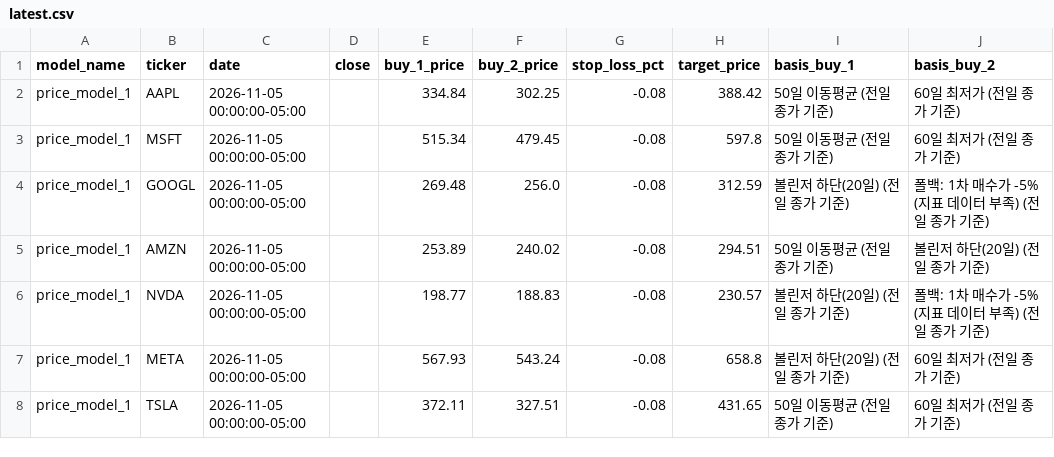
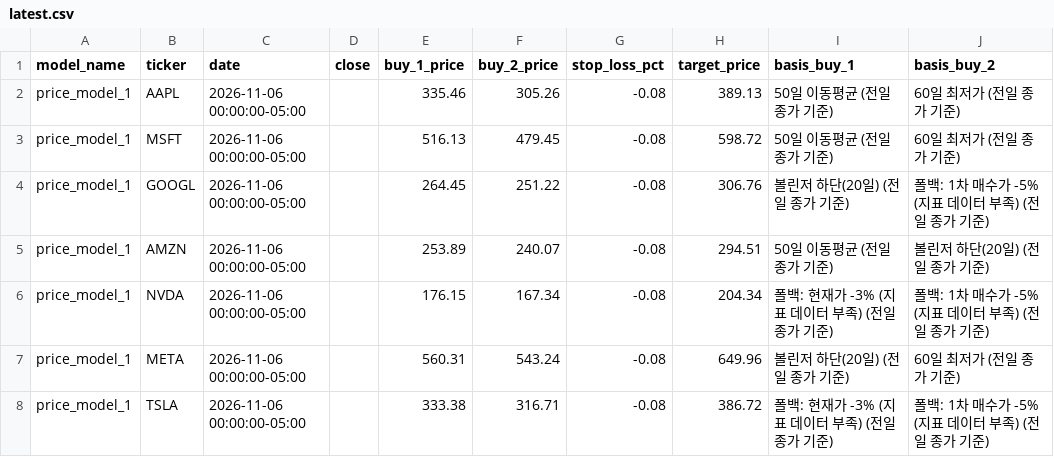
Before and after one commit to Hyunwoo-Ml/trading-strategy-lab, a CSV file: data/sw1/price_criteria/price_model_1/latest.csv, drawn as a sheet; only a part is shown; the diff names each change by its address in the sheet, - before the commit and + after, or states it on an @@ line.

```diff
--- a/data/sw1/price_criteria/price_model_1/latest.csv
+++ b/data/sw1/price_criteria/price_model_1/latest.csv
-C2:C8 (date): 2026-11-05 00:00:00-05:00
+C2:C8 (date): 2026-11-06 00:00:00-05:00
-E2 (buy_1_price): 334.84
+E2 (buy_1_price): 335.46
-F2 (buy_2_price): 302.25
+F2 (buy_2_price): 305.26
-H2 (target_price): 388.42
+H2 (target_price): 389.13
-E3 (buy_1_price): 515.34
+E3 (buy_1_price): 516.13
-H3 (target_price): 597.8
+H3 (target_price): 598.72
-E4 (buy_1_price): 269.48
+E4 (buy_1_price): 264.45
-F4 (buy_2_price): 256.0
+F4 (buy_2_price): 251.22
-H4 (target_price): 312.59
+H4 (target_price): 306.76
-F5 (buy_2_price): 240.02
+F5 (buy_2_price): 240.07
-E6 (buy_1_price): 198.77
+E6 (buy_1_price): 176.15
-F6 (buy_2_price): 188.83
+F6 (buy_2_price): 167.34
-H6 (target_price): 230.57
+H6 (target_price): 204.34
-I6 (basis_buy_1): 볼린저 하단(20일) (전일 종가 기준)
+I6 (basis_buy_1): 폴백: 현재가 -3% (지표 데이터 부족) (전일 종가 기준)
-E7 (buy_1_price): 567.93
+E7 (buy_1_price): 560.31
-H7 (target_price): 658.8
+H7 (target_price): 649.96
-E8 (buy_1_price): 372.11
+E8 (buy_1_price): 333.38
-F8 (buy_2_price): 327.51
+F8 (buy_2_price): 316.71
-H8 (target_price): 431.65
+H8 (target_price): 386.72
-I8 (basis_buy_1): 50일 이동평균 (전일 종가 기준)
+I8 (basis_buy_1): 폴백: 현재가 -3% (지표 데이터 부족) (전일 종가 기준)
-J8 (basis_buy_2): 60일 최저가 (전일 종가 기준)
+J8 (basis_buy_2): 폴백: 1차 매수가 -5% (지표 데이터 부족) (전일 종가 기준)
```
Also changed, not shown: data/indicators/GOOGL.csv, data/signals/history.csv, 19 other files.
